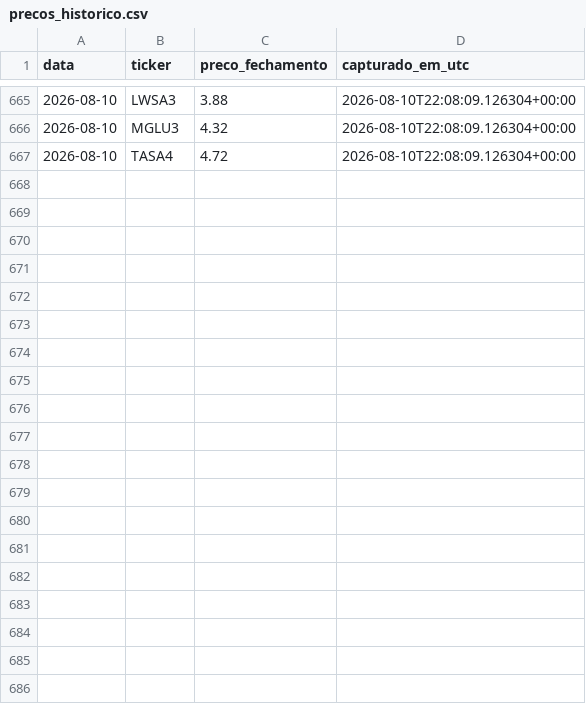
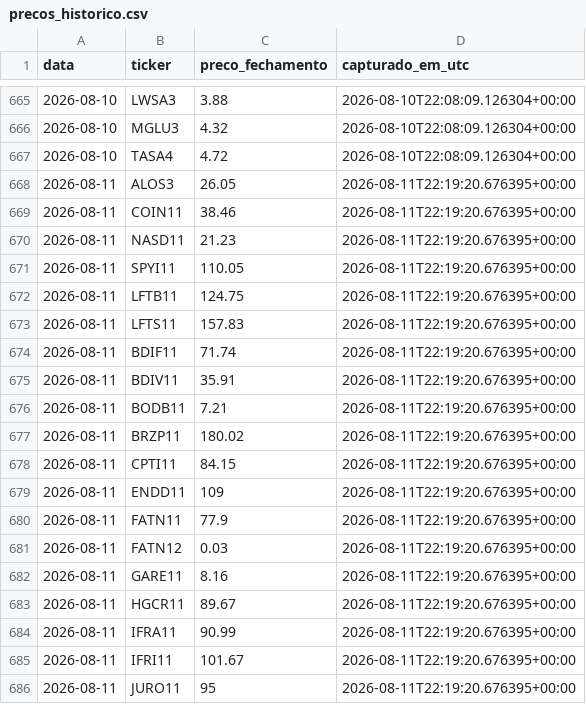
Before and after one commit to jacnetto14/financas, a CSV file: automation/data/precos_historico.csv, drawn as a sheet; only a part is shown, gaps mark what is left out; the diff covers the shown part only.

```diff
--- a/automation/data/precos_historico.csv
+++ b/automation/data/precos_historico.csv
@@ -667 +667,20 @@ data,ticker,preco_fechamento,capturado_em_utc
 2026-08-10,TASA4,4.72,2026-08-10T22:08:09.126304+00:00
+2026-08-11,ALOS3,26.05,2026-08-11T22:19:20.676395+00:00
+2026-08-11,COIN11,38.46,2026-08-11T22:19:20.676395+00:00
+2026-08-11,NASD11,21.23,2026-08-11T22:19:20.676395+00:00
+2026-08-11,SPYI11,110.05,2026-08-11T22:19:20.676395+00:00
+2026-08-11,LFTB11,124.75,2026-08-11T22:19:20.676395+00:00
+2026-08-11,LFTS11,157.83,2026-08-11T22:19:20.676395+00:00
+2026-08-11,BDIF11,71.74,2026-08-11T22:19:20.676395+00:00
+2026-08-11,BDIV11,35.91,2026-08-11T22:19:20.676395+00:00
+2026-08-11,BODB11,7.21,2026-08-11T22:19:20.676395+00:00
+2026-08-11,BRZP11,180.02,2026-08-11T22:19:20.676395+00:00
+2026-08-11,CPTI11,84.15,2026-08-11T22:19:20.676395+00:00
+2026-08-11,ENDD11,109,2026-08-11T22:19:20.676395+00:00
+2026-08-11,FATN11,77.9,2026-08-11T22:19:20.676395+00:00
+2026-08-11,FATN12,0.03,2026-08-11T22:19:20.676395+00:00
+2026-08-11,GARE11,8.16,2026-08-11T22:19:20.676395+00:00
+2026-08-11,HGCR11,89.67,2026-08-11T22:19:20.676395+00:00
+2026-08-11,IFRA11,90.99,2026-08-11T22:19:20.676395+00:00
+2026-08-11,IFRI11,101.67,2026-08-11T22:19:20.676395+00:00
+2026-08-11,JURO11,95,2026-08-11T22:19:20.676395+00:00
```
Also changed, not shown: 18 added rows elsewhere in this file.
